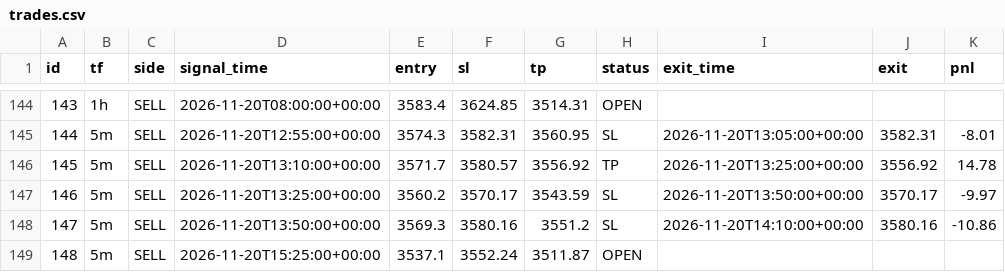
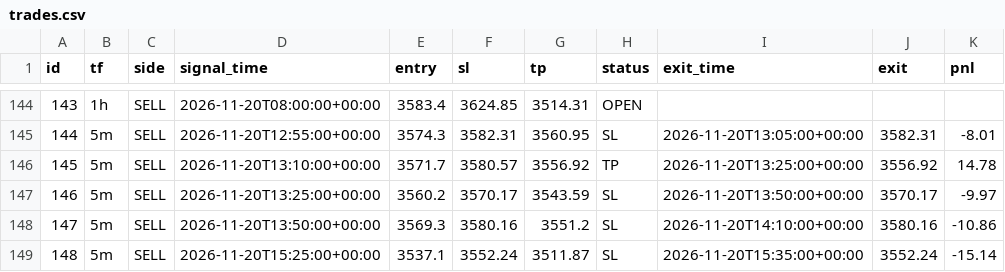
Before and after one commit to wasmehari-lang/-, a CSV file: trades.csv, drawn as a sheet; only a part is shown, gaps mark what is left out.

Commit message:
update trades

```diff
--- a/trades.csv
+++ b/trades.csv
@@ -148,2 +148,2 @@ id,tf,side,signal_time,entry,sl,tp,status,exit_time,exit,pnl
 147,5m,SELL,2026-11-20T13:50:00+00:00,3569.3,3580.16,3551.2,SL,2026-11-20T14:10:00+00:00,3580.16,-10.86
-148,5m,SELL,2026-11-20T15:25:00+00:00,3537.1,3552.24,3511.87,OPEN,,,
+148,5m,SELL,2026-11-20T15:25:00+00:00,3537.1,3552.24,3511.87,SL,2026-11-20T15:35:00+00:00,3552.24,-15.14
```
